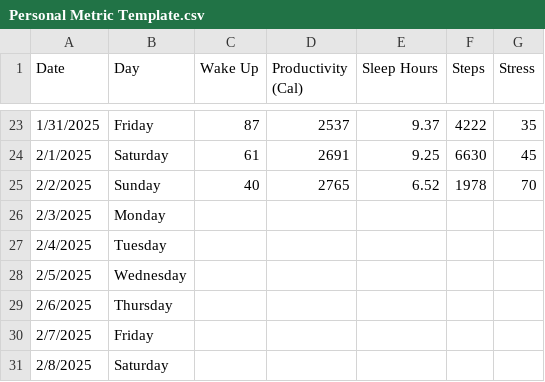
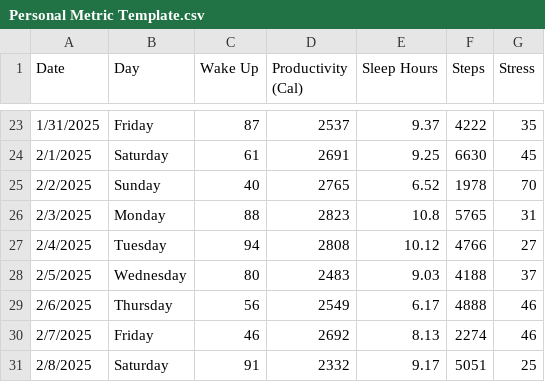
Before and after one commit to AnthonyF98/HPA, a CSV file: Personal Metric Template.csv, drawn as a sheet; only a part is shown, gaps mark what is left out; the diff covers the shown part only.

```diff
--- a/Personal Metric Template.csv
+++ b/Personal Metric Template.csv
@@ -25,7 +25,7 @@
 2/2/2025,Sunday,40,2765,6.52,1978,70
-2/3/2025,Monday,,,,,
-2/4/2025,Tuesday,,,,,
-2/5/2025,Wednesday,,,,,
-2/6/2025,Thursday,,,,,
-2/7/2025,Friday,,,,,
-2/8/2025,Saturday,,,,,
+2/3/2025,Monday,88,2823,10.8,5765,31
+2/4/2025,Tuesday,94,2808,10.12,4766,27
+2/5/2025,Wednesday,80,2483,9.03,4188,37
+2/6/2025,Thursday,56,2549,6.17,4888,46
+2/7/2025,Friday,46,2692,8.13,2274,46
+2/8/2025,Saturday,91,2332,9.17,5051,25
```
Also changed, not shown: 5 added rows and 10 edited cells elsewhere in this file, 1 other file.
